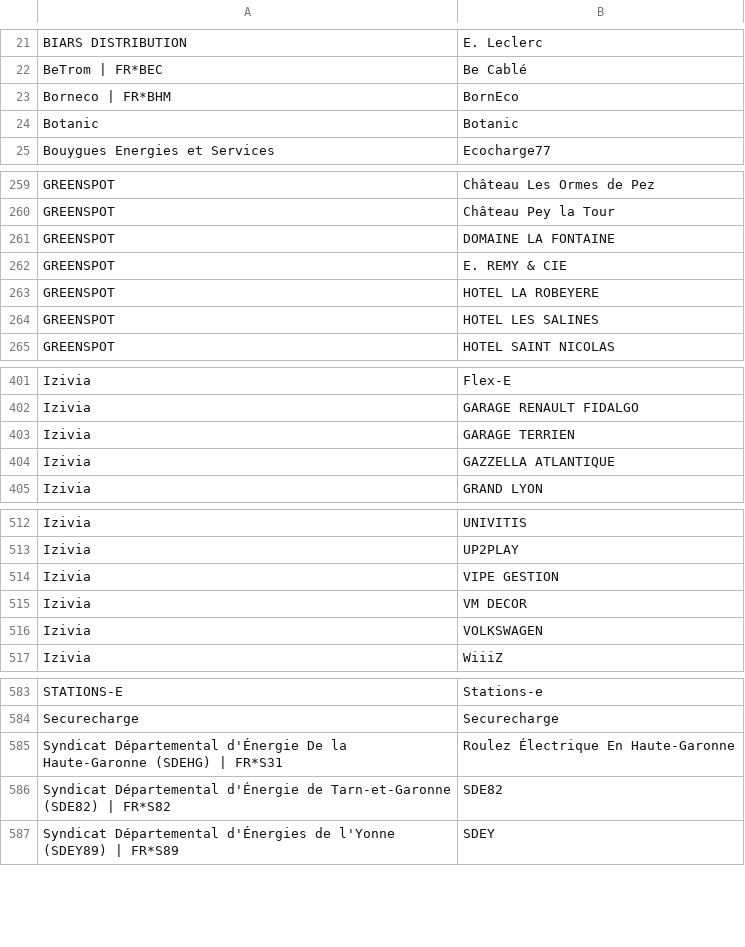
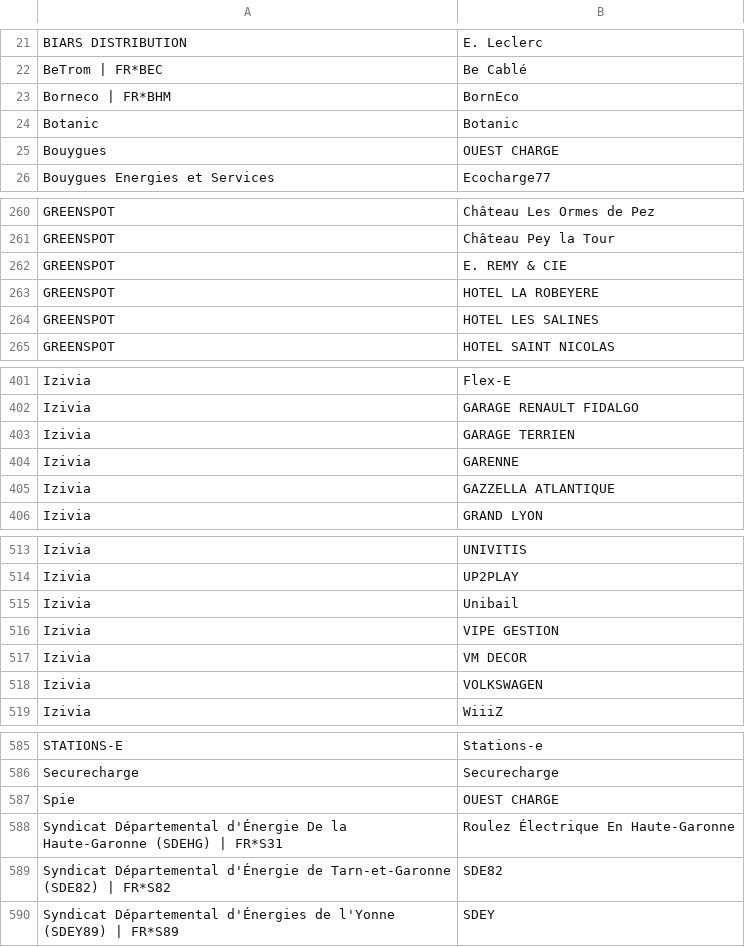
Before and after one commit to guiohm/ref-EU-EVSE, a CSV file: opendata_networks.csv, drawn as a sheet; only a part is shown, gaps mark what is left out; removed rows and columns are numbered as before the commit, all else as after; the diff covers the shown part only; the diff names each change by its address in the sheet, - before the commit and + after, or states it on an @@ line.

```diff
--- a/opendata_networks.csv
+++ b/opendata_networks.csv
+row 25: Bouygues | OUEST CHARGE
-row 261: GREENSPOT | DOMAINE LA FONTAINE
+row 404: Izivia | GARENNE
+row 515: Izivia | Unibail
+row 587: Spie | OUEST CHARGE
```
Also changed, not shown: 1 added row and 1 removed row elsewhere in this file, history.csv, 4 other files.
